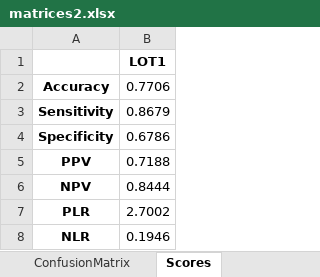
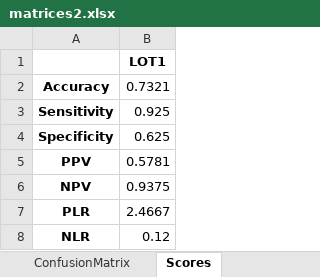
Before and after one commit to neeliit/DiagnosticsPy, an Excel workbook: matrices2.xlsx, sheet Scores, drawn as a sheet; values as stored, in another font and other column widths than the file's, no borders; the diff names each change by its address in the sheet, - before the commit and + after, or states it on an @@ line.

```diff
--- a/matrices2.xlsx (sheet Scores)
+++ b/matrices2.xlsx (sheet Scores)
-B2: 0.7706
+B2: 0.7321
-B3: 0.8679
+B3: 0.925
-B4: 0.6786
+B4: 0.625
-B5: 0.7188
+B5: 0.5781
-B6: 0.8444
+B6: 0.9375
-B7: 2.7002
+B7: 2.4667
-B8: 0.1946
+B8: 0.12
```
Also changed, not shown: sheet SamplesDetail, sheet ConfusionMatrix, RAWLOT1.xlsx, sorteddata2.xlsx, 1 other file.
